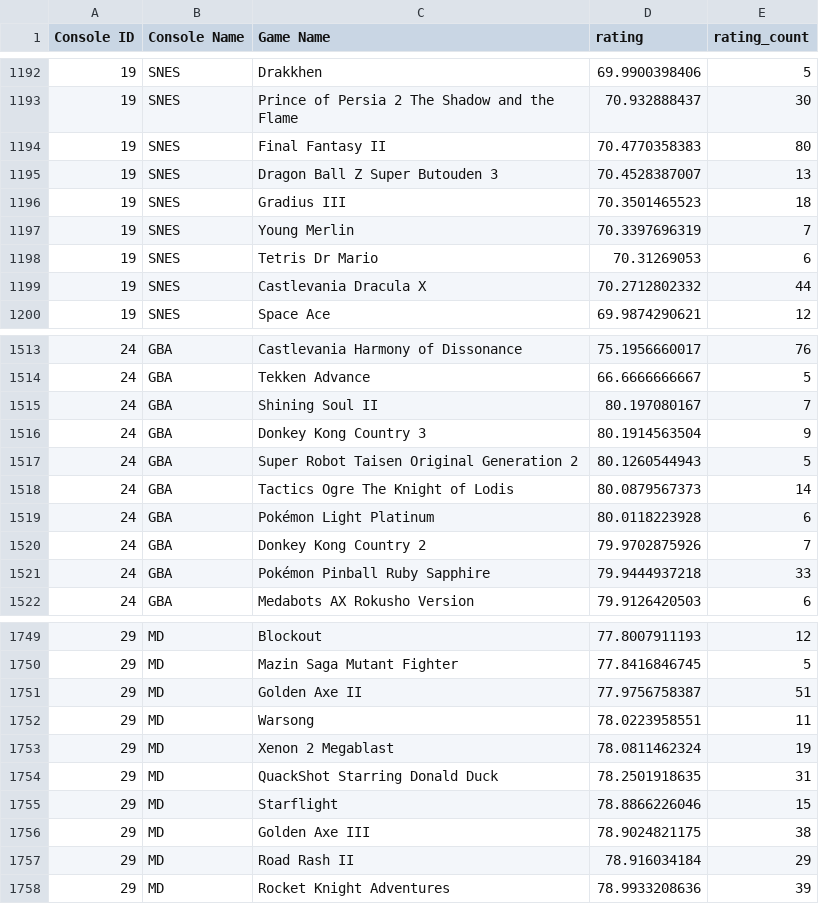
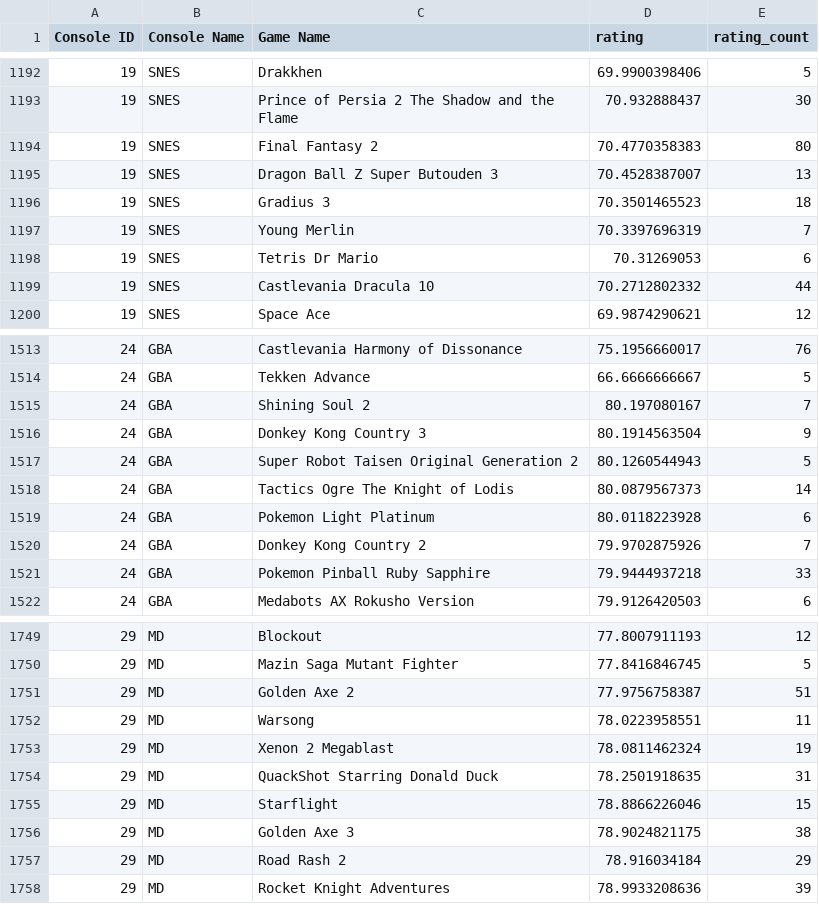
Before and after one commit to Paul-M-K/mmpDataExtraction, a CSV file: ratings.csv, drawn as a sheet; only a part is shown, gaps mark what is left out; the diff covers the shown part only.

```diff
--- a/ratings.csv
+++ b/ratings.csv
@@ -1194 +1194 @@ Console ID,Console Name,Game Name,rating,rating_count
-19,SNES,Final Fantasy II,70.4770358383,80
+19,SNES,Final Fantasy 2,70.4770358383,80
@@ -1196,2 +1196,2 @@ Console ID,Console Name,Game Name,rating,rating_count
-19,SNES,Gradius III,70.3501465523,18
+19,SNES,Gradius 3,70.3501465523,18
 19,SNES,Young Merlin,70.3397696319,7
@@ -1199,2 +1199,2 @@ Console ID,Console Name,Game Name,rating,rating_count
-19,SNES,Castlevania  Dracula X,70.2712802332,44
+19,SNES,Castlevania Dracula 10,70.2712802332,44
 19,SNES,Space Ace,69.9874290621,12
@@ -1514,3 +1514,3 @@ Console ID,Console Name,Game Name,rating,rating_count
 24,GBA,Tekken Advance,66.6666666667,5
-24,GBA,Shining Soul II,80.197080167,7
+24,GBA,Shining Soul 2,80.197080167,7
 24,GBA,Donkey Kong Country 3,80.1914563504,9
@@ -1519,3 +1519,3 @@ Console ID,Console Name,Game Name,rating,rating_count
-24,GBA,Pokémon Light Platinum,80.0118223928,6
+24,GBA,Pokemon Light Platinum,80.0118223928,6
 24,GBA,Donkey Kong Country 2,79.9702875926,7
-24,GBA,Pokémon Pinball  Ruby   Sapphire,79.9444937218,33
+24,GBA,Pokemon Pinball Ruby Sapphire,79.9444937218,33
@@ -1751,2 +1751,2 @@ Console ID,Console Name,Game Name,rating,rating_count
-29,MD,Golden Axe II,77.9756758387,51
+29,MD,Golden Axe 2,77.9756758387,51
 29,MD,Warsong,78.0223958551,11
@@ -1755,4 +1755,4 @@ Console ID,Console Name,Game Name,rating,rating_count
 29,MD,Starflight,78.8866226046,15
-29,MD,Golden Axe III,78.9024821175,38
-29,MD,Road Rash II,78.916034184,29
+29,MD,Golden Axe 3,78.9024821175,38
+29,MD,Road Rash 2,78.916034184,29
 29,MD,Rocket Knight Adventures,78.9933208636,39
```
Also changed, not shown: 129 edited cells elsewhere in this file, filtered_df.csv, sorted_df.csv, 1 other file.
